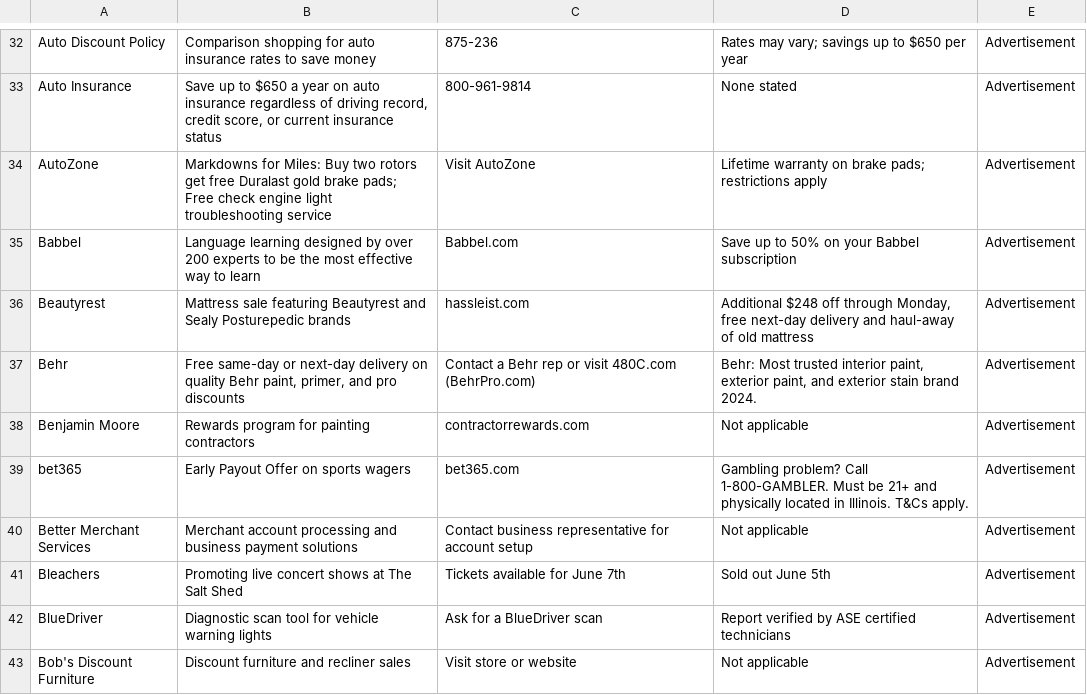
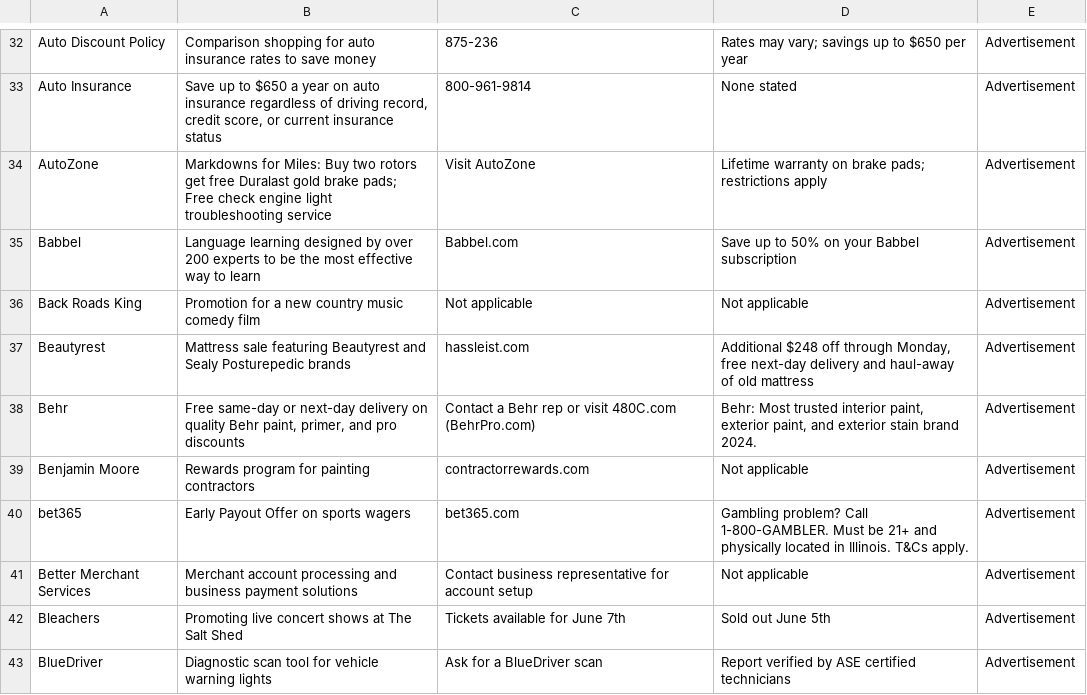
Before and after one commit to MATR-Technologies/ReplayAdsViewer, a CSV file: data.csv, drawn as a sheet; only a part is shown, gaps mark what is left out; the shorter side is filled out with more unchanged rows.

Commit message:
Auto-update CSV data

```diff
--- a/data.csv
+++ b/data.csv
@@ -35,2 +35,3 @@
 "Babbel","Language learning designed by over 200 experts to be the most effective way to learn","Babbel.com","Save up to 50% on your Babbel subscription","Advertisement"
+"Back Roads King","Promotion for a new country music comedy film","Not applicable","Not applicable","Advertisement"
 "Beautyrest","Mattress sale featuring Beautyrest and Sealy Posturepedic brands","hassleist.com","Additional $248 off through Monday, free next-day delivery and haul-away of old mattress","Advertisement"
```
